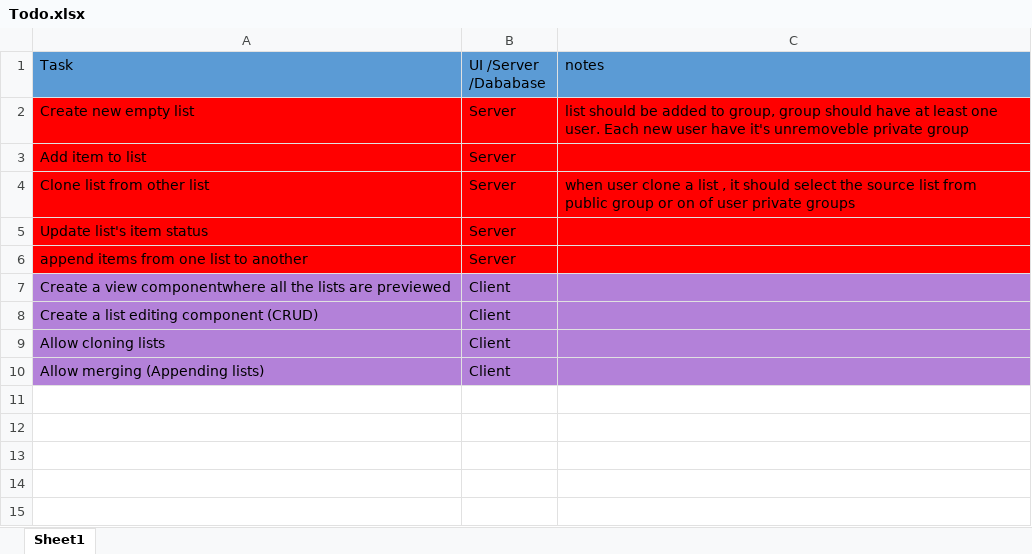
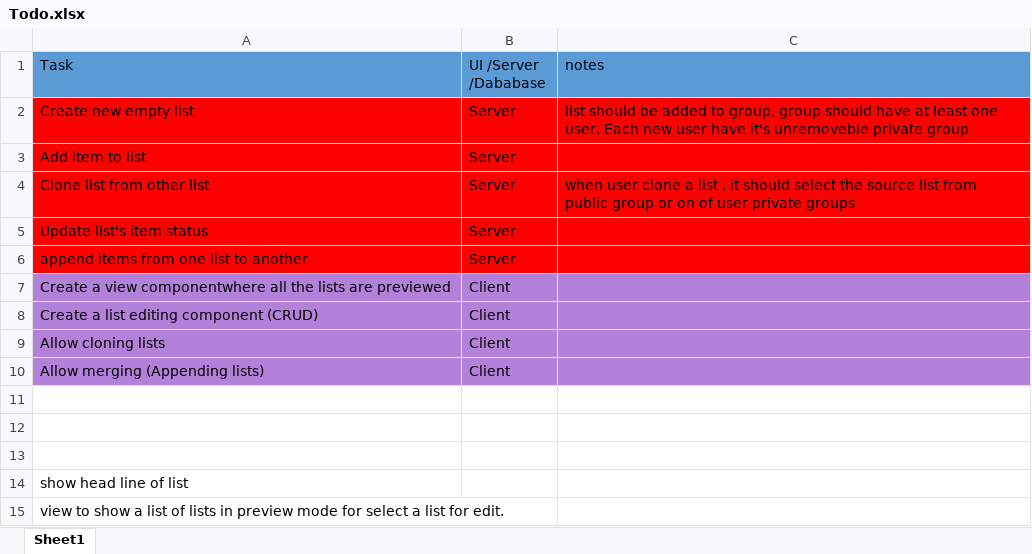
Before and after one commit to GreJerdev/BuyList, an Excel workbook: Todo.xlsx, sheet Sheet1, drawn as a sheet; values as stored, in another font and other column widths than the file's, no borders; the diff names each change by its address in the sheet, - before the commit and + after, or states it on an @@ line.

Commit message:
add create list and add item to list

```diff
--- a/Todo.xlsx (sheet Sheet1)
+++ b/Todo.xlsx (sheet Sheet1)
+row 11: (empty)
+row 12: (empty)
+row 13: (empty)
+row 14: show head line of list
+row 15: view to show a list of lists in preview mode for select a list for edit.
```
Also changed, not shown: 4 other files.
